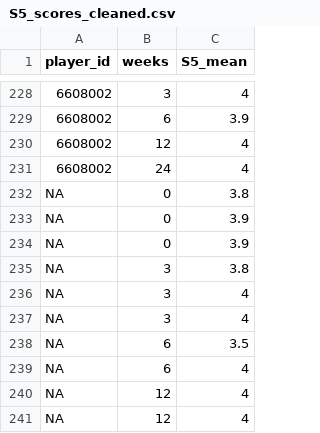
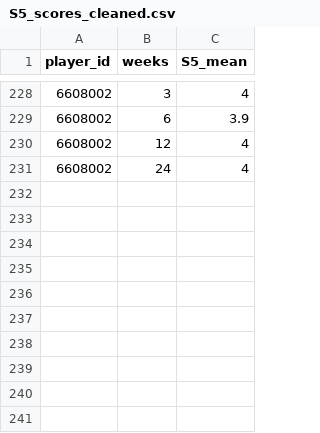
Before and after one commit to Dr-Banana/Datafest, a CSV file: S5_scores_cleaned.csv, drawn as a sheet; only a part is shown, gaps mark what is left out.

Commit message:
Update S5_scores_cleaned.csv

```diff
--- a/S5_scores_cleaned.csv
+++ b/S5_scores_cleaned.csv
@@ -231,11 +231 @@
 "6608002",24,4
-"NA",0,3.8
-"NA",0,3.9
-"NA",0,3.9
-"NA",3,3.8
-"NA",3,4
-"NA",3,4
-"NA",6,3.5
-"NA",6,4
-"NA",12,4
-"NA",12,4
```
